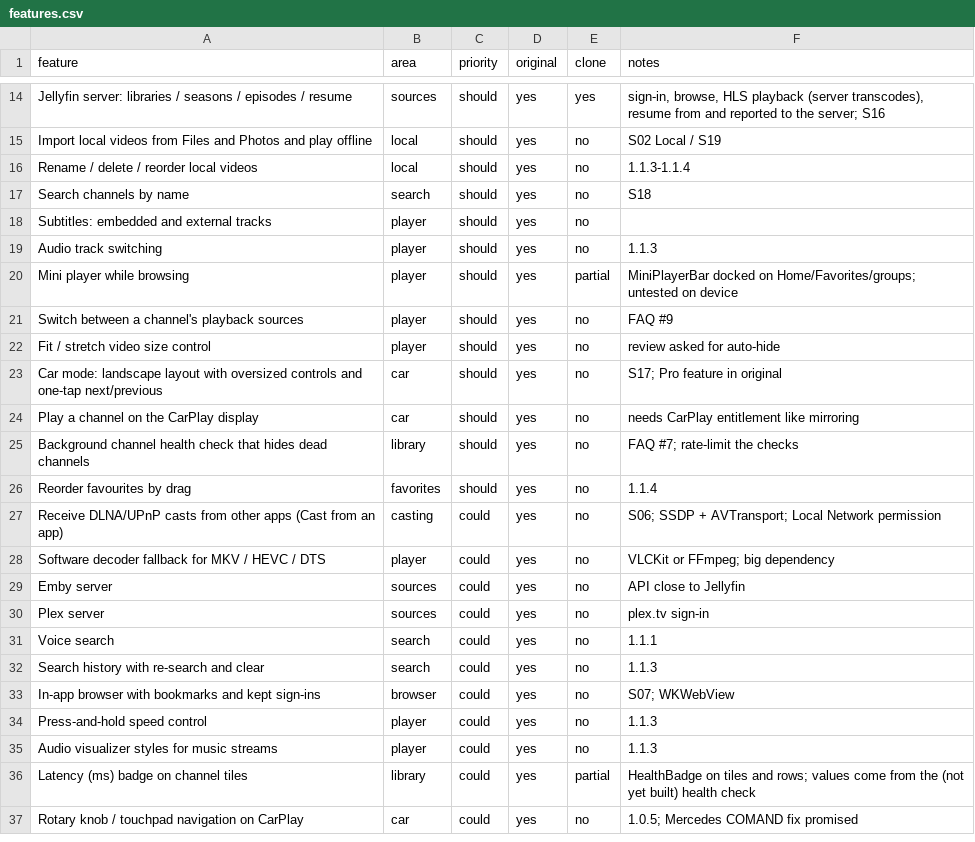
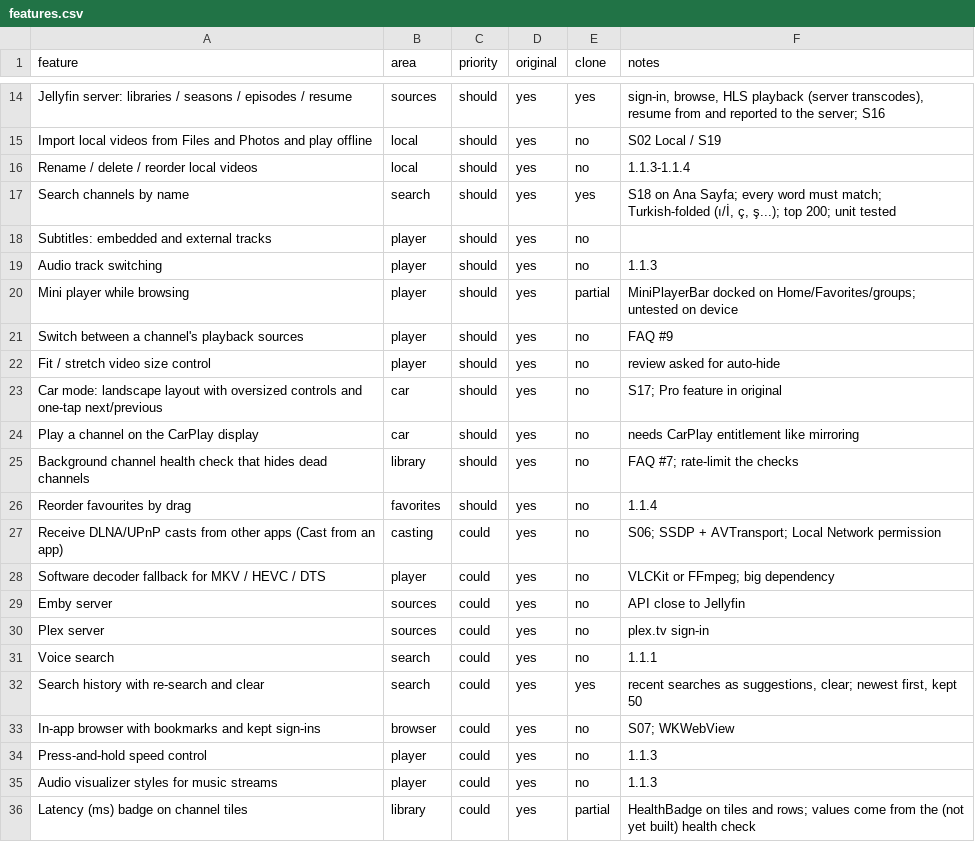
Before and after one commit to nomanwhos/araba-ekrani, a CSV file: replica/features.csv, drawn as a sheet; only a part is shown, gaps mark what is left out; the shorter side is filled out with more unchanged rows.

Commit message:
build: S18 channel search with Turkish folding and search history

```diff
--- a/replica/features.csv
+++ b/replica/features.csv
@@ -16,3 +16,3 @@ Import local videos from Files and Photos and play offline,local,should,yes,no,S
 Rename / delete / reorder local videos,local,should,yes,no,1.1.3-1.1.4
-Search channels by name,search,should,yes,no,S18
+Search channels by name,search,should,yes,yes,"S18 on Ana Sayfa; every word must match; Turkish-folded (ı/İ, ç, ş...); top 200; unit tested"
 Subtitles: embedded and external tracks,player,should,yes,no,
@@ -31,3 +31,3 @@ Plex server,sources,could,yes,no,plex.tv sign-in
 Voice search,search,could,yes,no,1.1.1
-Search history with re-search and clear,search,could,yes,no,1.1.3
+Search history with re-search and clear,search,could,yes,yes,"recent searches as suggestions, clear; newest first, kept 50"
 In-app browser with bookmarks and kept sign-ins,browser,could,yes,no,S07; WKWebView
```
Also changed, not shown: 9 other files.
